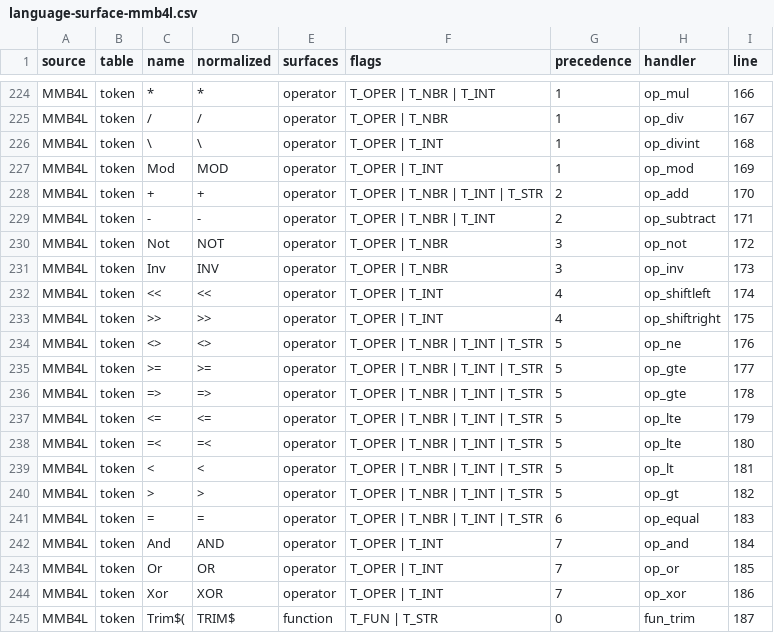
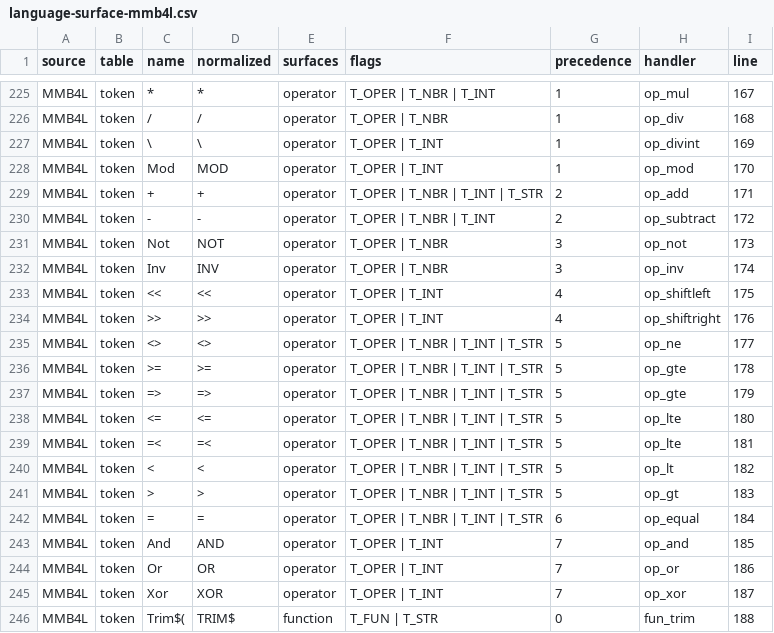
Before and after one commit to neusse/mmb4l-language-v6, a CSV file: docs/generated/language-surface-mmb4l.csv, drawn as a sheet; only a part is shown, gaps mark what is left out; addresses are those after the commit; the diff covers the shown part only; the diff names each change by its address in the sheet, - before the commit and + after, or states it on an @@ line.

```diff
--- a/docs/generated/language-surface-mmb4l.csv
+++ b/docs/generated/language-surface-mmb4l.csv
-I225 (line): 166
+I225 (line): 167
-I226 (line): 167
+I226 (line): 168
-I227 (line): 168
+I227 (line): 169
-I228 (line): 169
+I228 (line): 170
-I229 (line): 170
+I229 (line): 171
-I230 (line): 171
+I230 (line): 172
-I231 (line): 172
+I231 (line): 173
-I232 (line): 173
+I232 (line): 174
-I233 (line): 174
+I233 (line): 175
-I234 (line): 175
+I234 (line): 176
-I235 (line): 176
+I235 (line): 177
-I236 (line): 177
+I236 (line): 178
-I237 (line): 178
+I237 (line): 179
-I238 (line): 179
+I238 (line): 180
-I239 (line): 180
+I239 (line): 181
-I240 (line): 181
+I240 (line): 182
-I241 (line): 182
+I241 (line): 183
-I242 (line): 183
+I242 (line): 184
-I243 (line): 184
+I243 (line): 185
-I244 (line): 185
+I244 (line): 186
-I245 (line): 186
+I245 (line): 187
-I246 (line): 187
+I246 (line): 188
```
Also changed, not shown: 1 added row and 26 edited cells elsewhere in this file, docs/generated/language-gap-table.csv, 8 other files.
